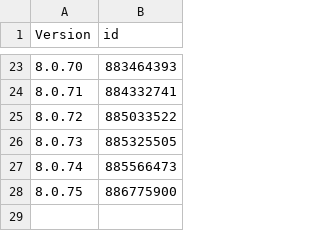
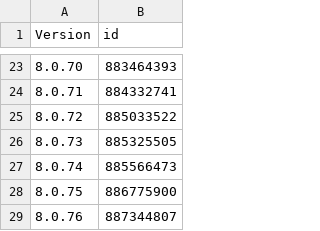
Before and after one commit to invalidunit/cac_bark, a CSV file: Library/Record/com.nan.cac/414478124_cn.csv, drawn as a sheet; only a part is shown, gaps mark what is left out; the diff names each change by its address in the sheet, - before the commit and + after, or states it on an @@ line.

```diff
--- a/Library/Record/com.nan.cac/414478124_cn.csv
+++ b/Library/Record/com.nan.cac/414478124_cn.csv
+row 29: 8.0.76 | 887344807
```
Also changed, not shown: 1 other file.
